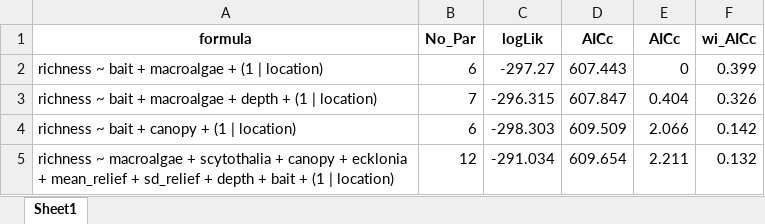
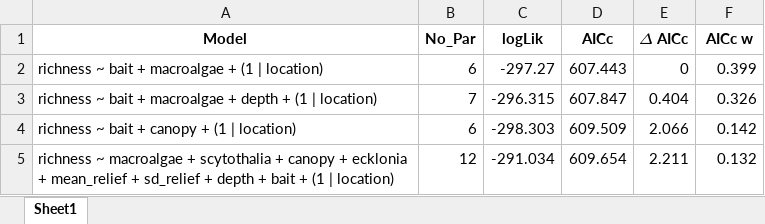
Before and after one commit to UWA-Marine-Ecology-Group-students/analysis-alejandro-aldana, an Excel workbook: output/models and plots/rich_model_table.xlsx, sheet Sheet1, drawn as a sheet; values as stored, in another font and other column widths than the file's, no borders; the diff names each change by its address in the sheet, - before the commit and + after, or states it on an @@ line.

```diff
--- a/output/models and plots/rich_model_table.xlsx (sheet Sheet1)
+++ b/output/models and plots/rich_model_table.xlsx (sheet Sheet1)
-A1: formula
+A1: Model
-E1: AICc
+E1: 𝛥 AICc
-F1: wi_AICc
+F1: AICc w
```
Also changed, not shown: 6 other files.
